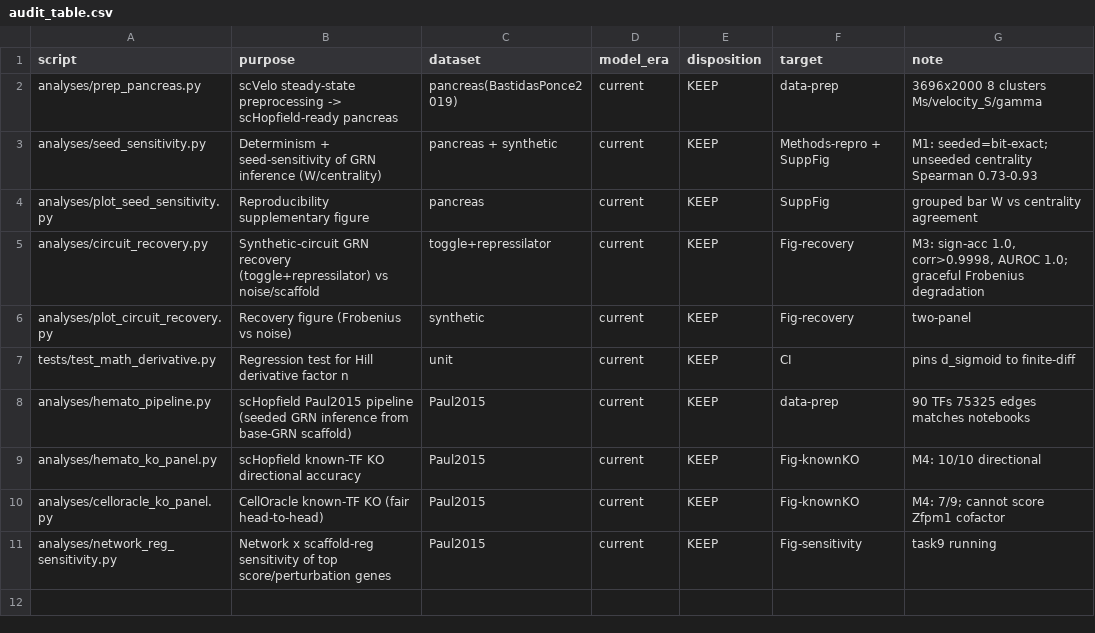
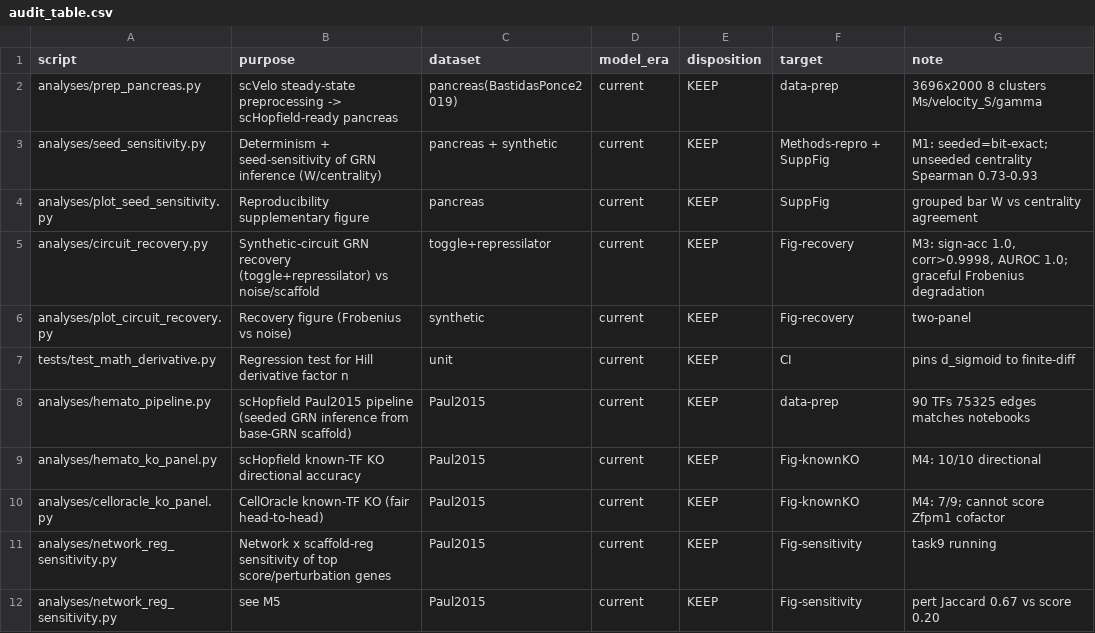
Before and after one commit to Bernaljp/scHopfield, a CSV file: benchmark_results/audit_table.csv, drawn as a sheet; the diff names each change by its address in the sheet, - before the commit and + after, or states it on an @@ line.

```diff
--- a/benchmark_results/audit_table.csv
+++ b/benchmark_results/audit_table.csv
+row 12: analyses/network_reg_sensitivity.py | see M5 | Paul2015 | current | KEEP | Fig-sensitivity | pert Jaccard 0.67 vs score 0.20
```
Also changed, not shown: 7 other files.
